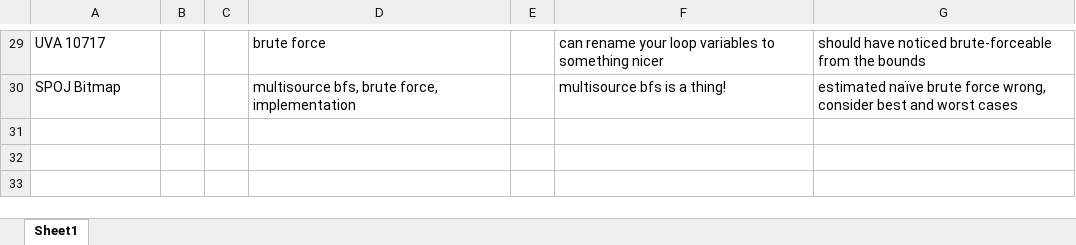
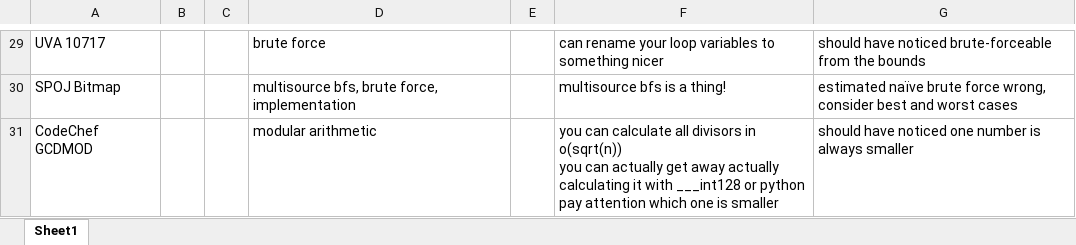
Before and after one commit to tfg1434/cp, an Excel workbook: analysis.xlsx, sheet Sheet1, drawn as a sheet; only a part is shown, gaps mark what is left out; values as stored, in another font and other column widths than the file's, no borders; ↵ is a line break in a cell; the diff names each change by its address in the sheet, - before the commit and + after, or states it on an @@ line.

Commit message:
GCDMOD

```diff
--- a/analysis.xlsx (sheet Sheet1)
+++ b/analysis.xlsx (sheet Sheet1)
+row 31: CodeChef GCDMOD |  |  | modular arithmetic |  | you can calculate all divisors in o(sqrt(n)) ↵ you can actually get away actually calculating it with ___int128 or python ↵ pay attention which one is smaller | should have noticed one number is always smaller
```
Also changed, not shown: 2 other files.
